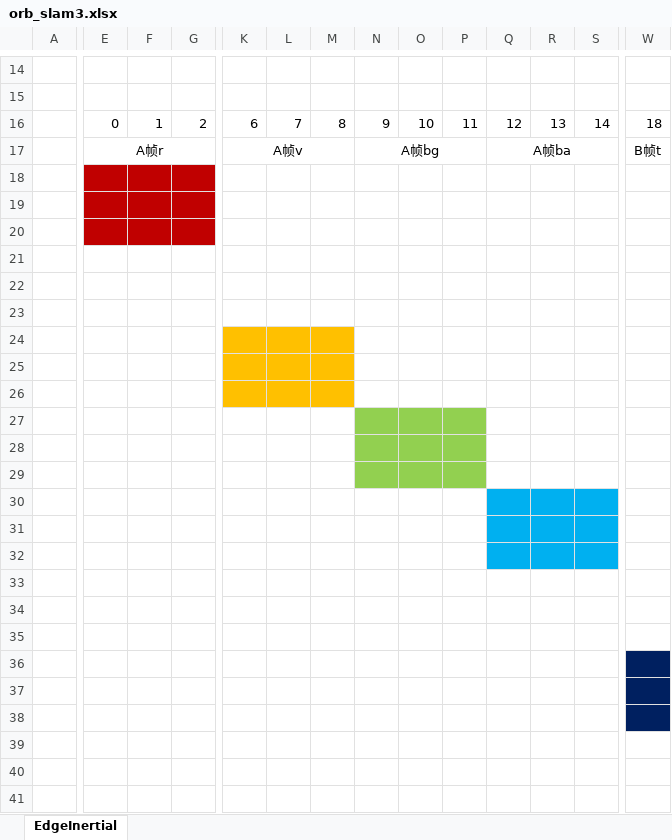
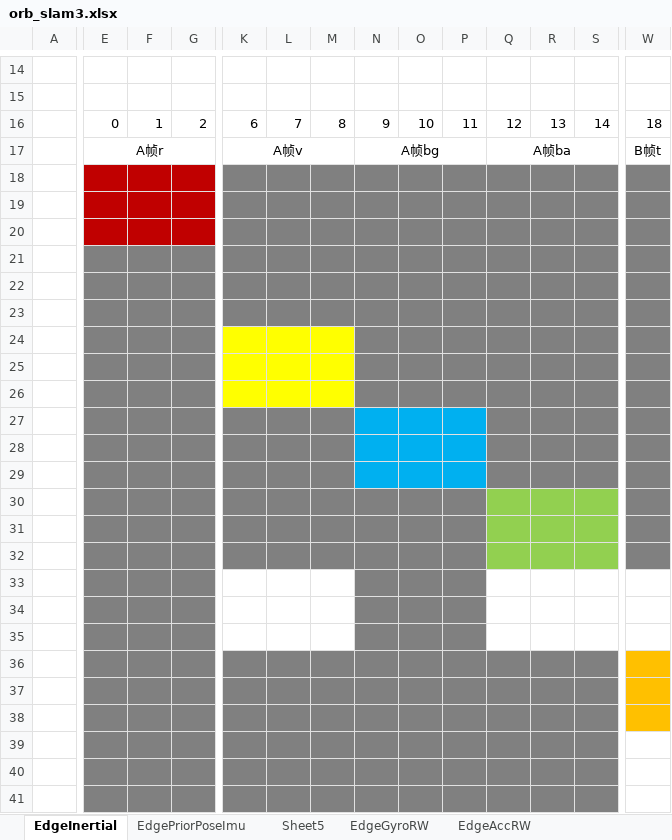
Before and after one commit to GooCanon/ORB_SLAM3_detailed_comments, an Excel workbook: Doc/orb_slam3.xlsx, sheet EdgeInertial, drawn as a sheet; only a part is shown, gaps mark what is left out; values as stored, in another font and other column widths than the file's, no borders; the diff covers the shown part only; the diff names each change by its address in the sheet, - before the commit and + after, or states it on an @@ line.

```diff
--- a/Doc/orb_slam3.xlsx (sheet EdgeInertial)
+++ b/Doc/orb_slam3.xlsx (sheet EdgeInertial)
+sheet tab: EdgePriorPoseImu
+sheet tab: Sheet5
+sheet tab: EdgeGyroRW
+sheet tab: EdgeAccRW
-K18:W20 fill: none
+K18:W20 fill: #808080
-E21:G23 fill: none
+E21:G23 fill: #808080
-K21:S23 fill: none
+K21:S23 fill: #808080
-W21:W23 fill: none
+W21:W23 fill: #808080
-E24:G26 fill: none
+E24:G26 fill: #808080
-K24:M26 fill: #FFC000
+K24:M26 fill: #FFFF00
-N24:S26 fill: none
+N24:S26 fill: #808080
-W24:W26 fill: none
+W24:W26 fill: #808080
-E27:M29 fill: none
+E27:M29 fill: #808080
-N27:P29 fill: #92D050
+N27:P29 fill: #00B0F0
-Q27:W29 fill: none
+Q27:W29 fill: #808080
-E30:P32 fill: none
+E30:P32 fill: #808080
-Q30:S32 fill: #00B0F0
+Q30:S32 fill: #92D050
-W30:W32 fill: none
+W30:W32 fill: #808080
-E33:G35 fill: none
+E33:G35 fill: #808080
-N33:P35 fill: none
+N33:P35 fill: #808080
-E36:S38 fill: none
+E36:S38 fill: #808080
-W36:W38 fill: #002060
+W36:W38 fill: #FFC000
-E39:G41 fill: none
+E39:G41 fill: #808080
-K39:S41 fill: none
+K39:S41 fill: #808080
```
Also changed, not shown: cell formats elsewhere in this sheet, other sheet tabs.
